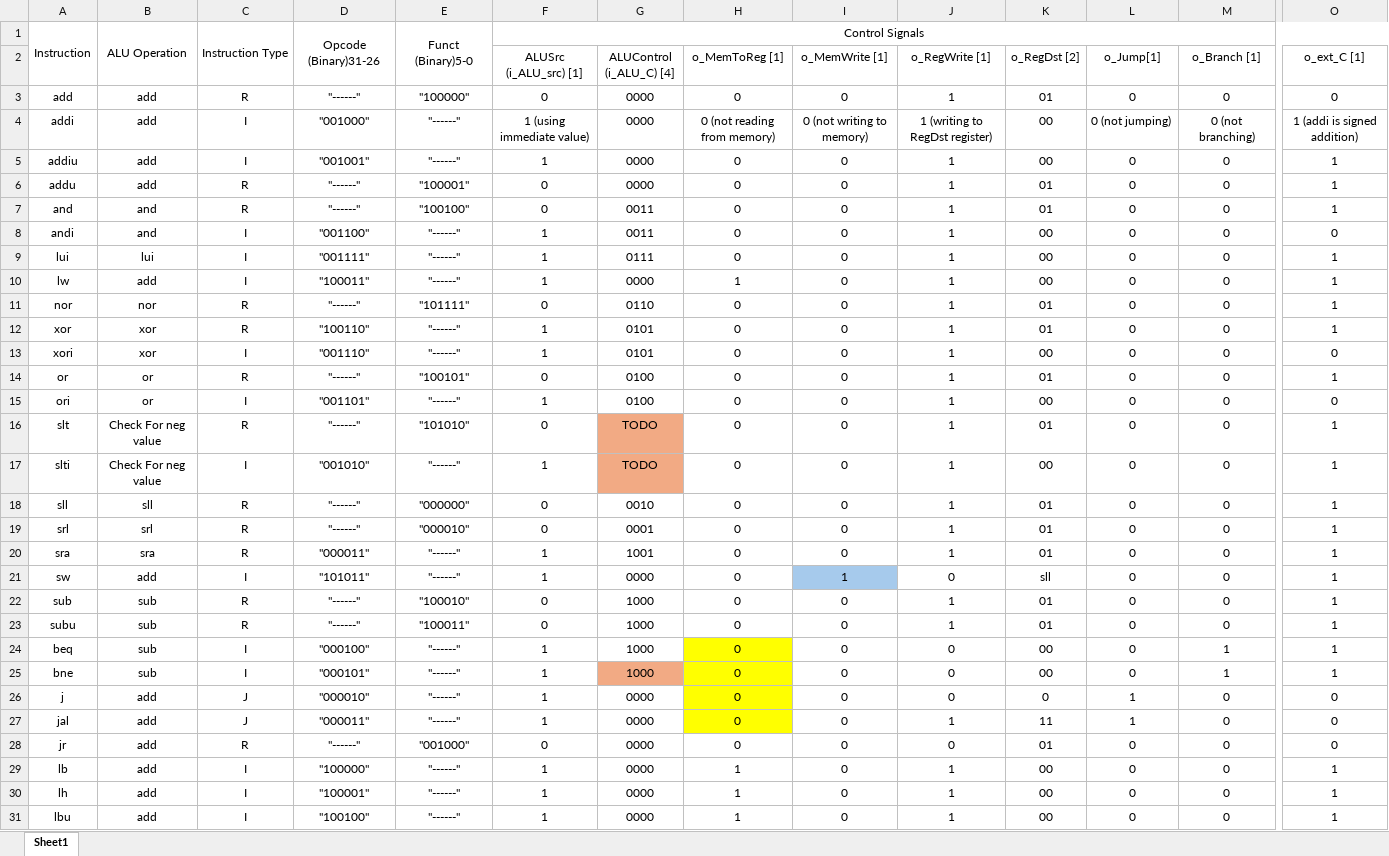
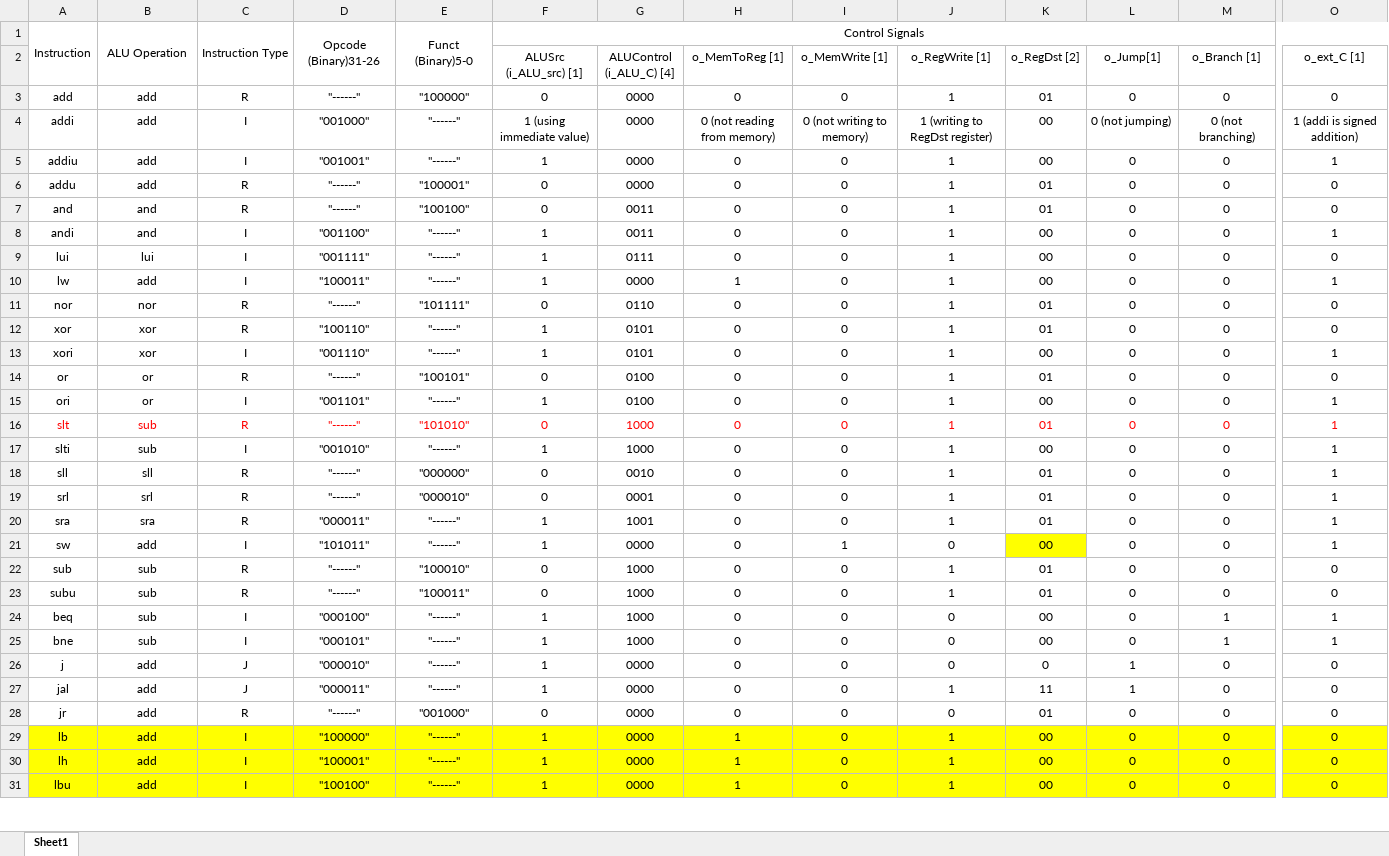
Before and after one commit to Anorris98/Mips-Processor, an Excel workbook: Project1/Proj1_control_signals.xlsx, sheet Sheet1, drawn as a sheet; only a part is shown, gaps mark what is left out; values as stored, in another font and other column widths than the file's, no borders; the diff covers the shown part only; the diff names each change by its address in the sheet, - before the commit and + after, or states it on an @@ line.

Commit message:
Control Logic is done, some small tests have been done via test bench, however I double checked the correct bits for outputs, so it should be correct. Doing a test bench after verifying functionality and double checking the if input bits then output bits just seemed like the same thing to me, but will do further testing if time allows.

```diff
--- a/Project1/Proj1_control_signals.xlsx (sheet Sheet1)
+++ b/Project1/Proj1_control_signals.xlsx (sheet Sheet1)
-O6:O7 (o_ext_C [1]): 1
+O6:O7 (o_ext_C [1]): 0
-O8 (o_ext_C [1]): 0
+O8 (o_ext_C [1]): 1
-O9 (o_ext_C [1]): 1
+O9 (o_ext_C [1]): 0
-O11:O12 (o_ext_C [1]): 1
+O11:O12 (o_ext_C [1]): 0
-O13 (o_ext_C [1]): 0
+O13 (o_ext_C [1]): 1
-O14 (o_ext_C [1]): 1
+O14 (o_ext_C [1]): 0
-O15 (o_ext_C [1]): 0
+O15 (o_ext_C [1]): 1
-A16:O16 text colour: black
+A16:O16 text colour: #FF0000
-B16:B17: Check For neg value
+B16:B17: sub
-G16:G17 (ALUControl (i_ALU_C) [4]): TODO
+G16:G17 (ALUControl (i_ALU_C) [4]): 1000
-G16:G17 fill: #F2AA84
+G16:G17 fill: none
-I21 fill: #A6CAEC
+I21 fill: none
-K21 (o_RegDst [2]): sll
+K21 (o_RegDst [2]): 00
-K21 fill: none
+K21 fill: #FFFF00
-O22:O23 (o_ext_C [1]): 1
+O22:O23 (o_ext_C [1]): 0
-H24:H27 fill: #FFFF00
+H24:H27 fill: none
-G25 fill: #F2AA84
+G25 fill: none
-A29:O31 fill: none
+A29:O31 fill: #FFFF00
-O29:O31 (o_ext_C [1]): 1
+O29:O31 (o_ext_C [1]): 0
```
Also changed, not shown: 16 edited cells and cell formats elsewhere in this sheet, 5 other files.
